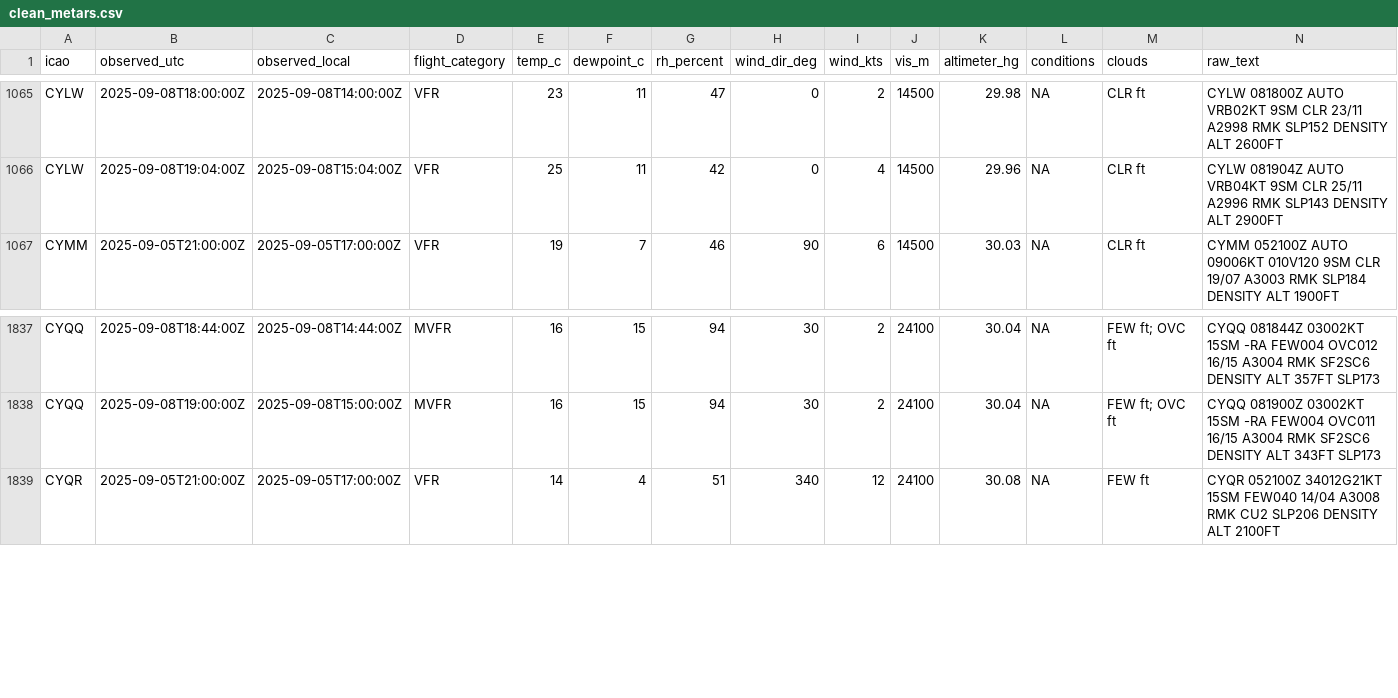
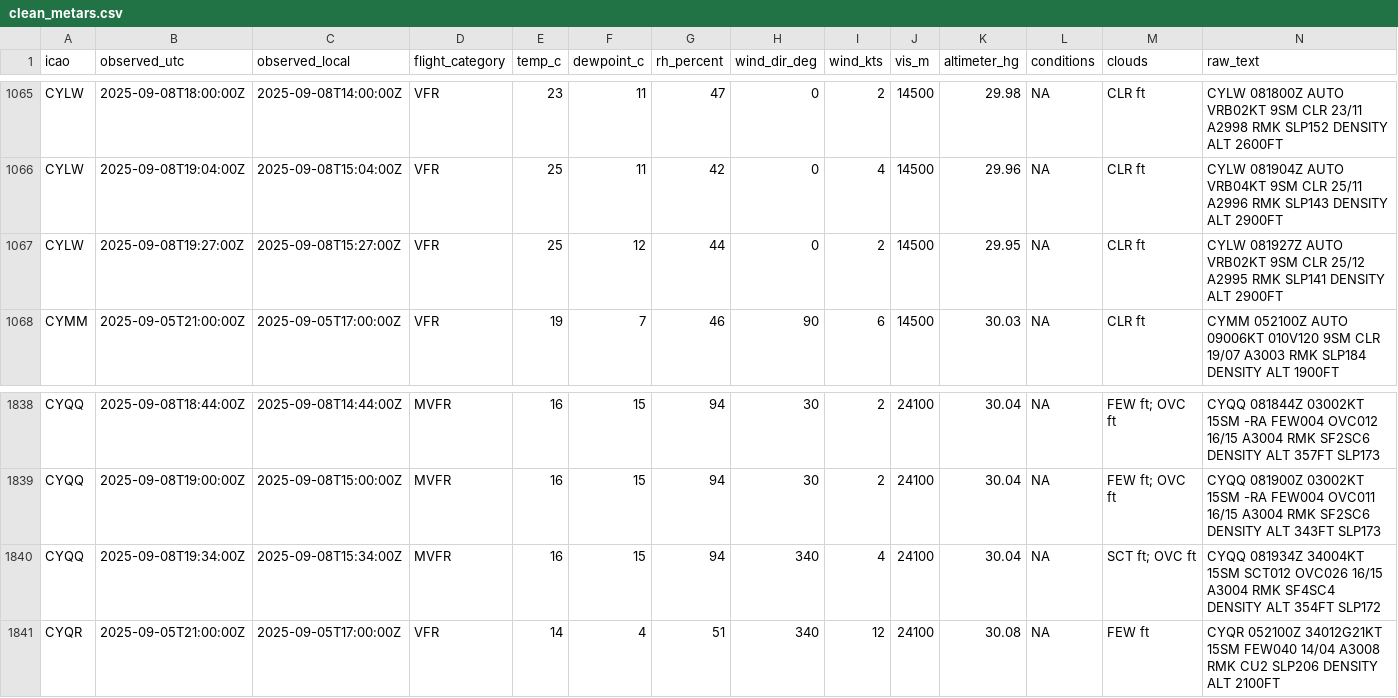
Before and after one commit to NoahCornish/Canada-Flight-Conditions-Research-Project, a CSV file: clean_metars.csv, drawn as a sheet; only a part is shown, gaps mark what is left out; rows hold the shown columns only; the diff names each change by its address in the sheet, - before the commit and + after, or states it on an @@ line.

```diff
--- a/clean_metars.csv
+++ b/clean_metars.csv
+row 1067: CYLW | 2025-09-08T19:27:00Z | 2025-09-08T15:27:00Z | VFR | 25 | 12 | 44 | 0 | 2 | 14500 | 29.95 | NA | CLR ft | CYLW 081927Z AUTO VRB02KT 9SM CLR 25/12 A2995 RMK SLP141 DENSITY ALT 2900FT
+row 1840: CYQQ | 2025-09-08T19:34:00Z | 2025-09-08T15:34:00Z | MVFR | 16 | 15 | 94 | 340 | 4 | 24100 | 30.04 | NA | SCT ft; OVC ft | CYQQ 081934Z 34004KT 15SM SCT012 OVC026 16/15 A3004 RMK SF4SC4 DENSITY ALT 354FT SLP172
```
Also changed, not shown: clean_metars_09_2025.csv, 4 other files.
